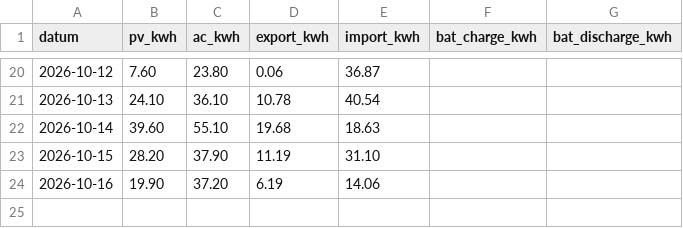
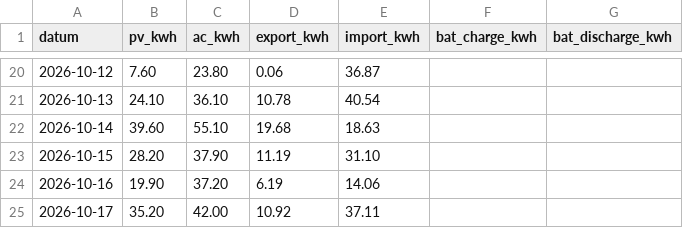
Before and after one commit to rotski/solax-daglig, a CSV file: solax_data.csv, drawn as a sheet; only a part is shown, gaps mark what is left out; the diff names each change by its address in the sheet, - before the commit and + after, or states it on an @@ line.

```diff
--- a/solax_data.csv
+++ b/solax_data.csv
+row 25: 2026-10-17 | 35.20 | 42.00 | 10.92 | 37.11
```
Also changed, not shown: 1 other file.
